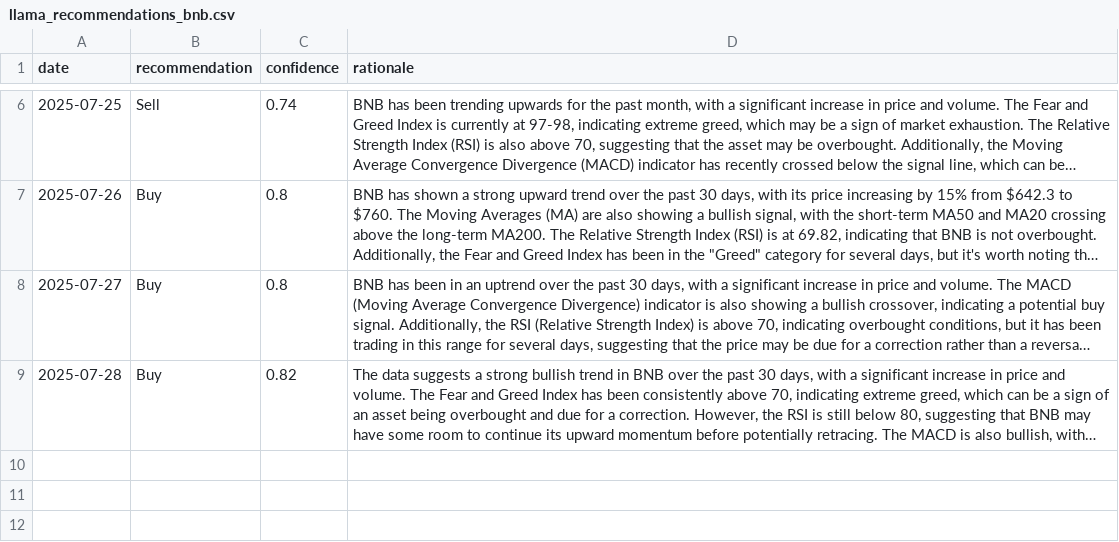
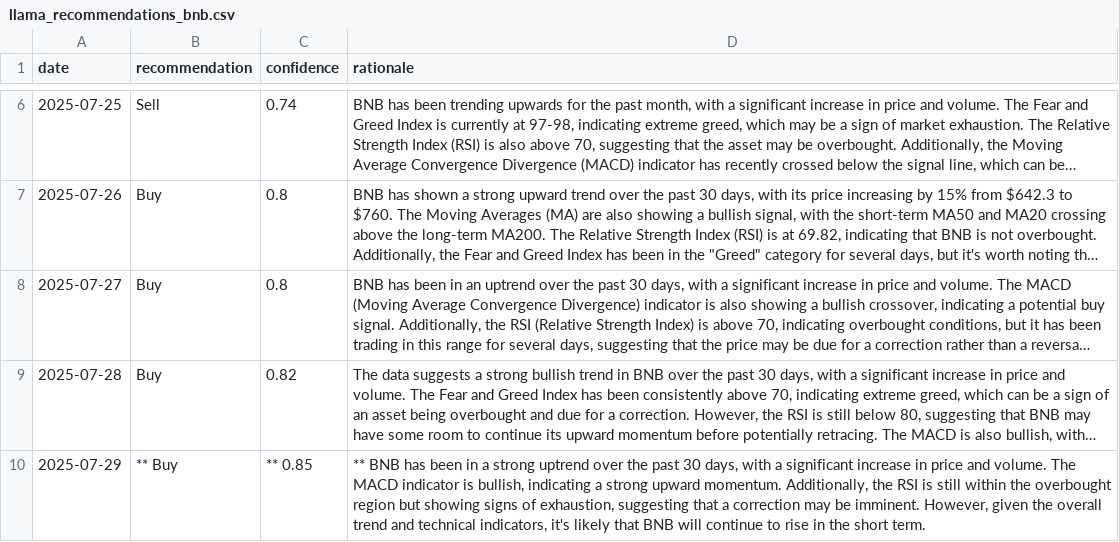
Before and after one commit to amrelsawalhi/DipSignal, a CSV file: data/llama_recommendations_bnb.csv, drawn as a sheet; only a part is shown, gaps mark what is left out; long unchanged cells end in …; the diff names each change by its address in the sheet, - before the commit and + after, or states it on an @@ line.

```diff
--- a/data/llama_recommendations_bnb.csv
+++ b/data/llama_recommendations_bnb.csv
+row 10: 2025-07-29 | ** Buy | ** 0.85 | ** BNB has been in a strong uptrend over the past 30 days, with a significant increase in price and volume. The MACD indicator is bullish, indicating a strong upward momentum. Additionally, the RSI is still within the overbought region but showing signs of exhaustion, suggesting that a correction may be imminent. However, given the overall trend and technical indicators, it's likely that BNB will continue to rise in the short term.
```
Also changed, not shown: data/llama_recommendations_ada.csv, data/llama_recommendations_btc.csv, 12 other files.
